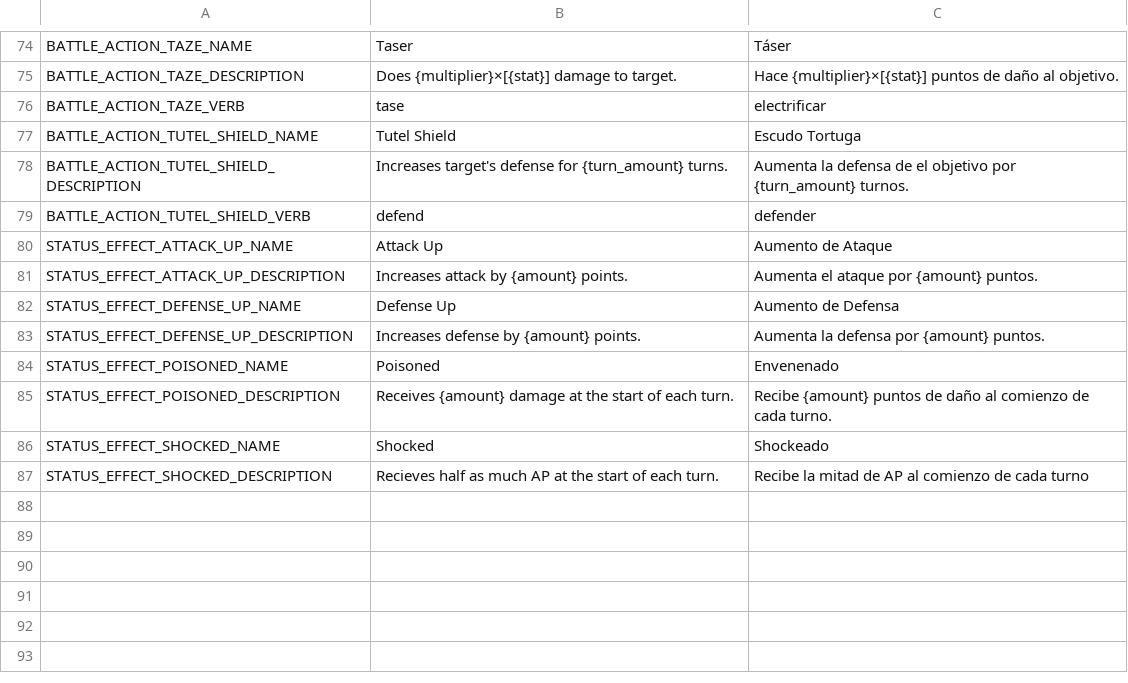
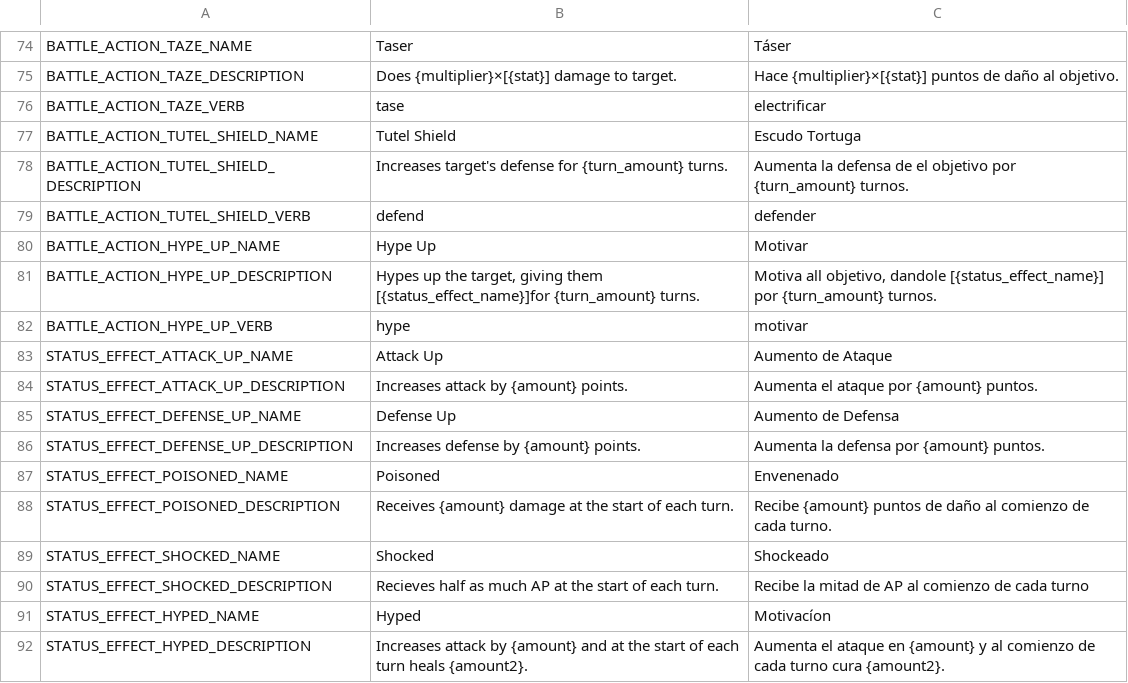
Before and after one commit to FeliciaPino/NeuroWarriors, a CSV file: translations/NeuroverseWarriors_Translations.csv, drawn as a sheet; only a part is shown, gaps mark what is left out.

Commit message:
Added Hype Up BattleAction

```diff
--- a/translations/NeuroverseWarriors_Translations.csv
+++ b/translations/NeuroverseWarriors_Translations.csv
@@ -79,2 +79,5 @@ BATTLE_ACTION_TUTEL_SHIELD_DESCRIPTION,Increases target's defense for {turn_amou
 BATTLE_ACTION_TUTEL_SHIELD_VERB,defend,defender
+BATTLE_ACTION_HYPE_UP_NAME,Hype Up,Motivar
+BATTLE_ACTION_HYPE_UP_DESCRIPTION,"Hypes up the target, giving them [{status_effect_name}]for {turn_amount} turns.","Motiva all objetivo, dandole [{status_effect_name}] por {turn_amount} turnos."
+BATTLE_ACTION_HYPE_UP_VERB,hype,motivar
 STATUS_EFFECT_ATTACK_UP_NAME,Attack Up,Aumento de Ataque
@@ -87 +90,3 @@ STATUS_EFFECT_SHOCKED_NAME,Shocked,Shockeado
 STATUS_EFFECT_SHOCKED_DESCRIPTION,Recieves half as much AP at the start of each turn.,Recibe la mitad de AP al comienzo de cada turno
+STATUS_EFFECT_HYPED_NAME,Hyped,Motivacíon
+STATUS_EFFECT_HYPED_DESCRIPTION,Increases attack by {amount} and at the start of each turn heals {amount2}.,Aumenta el ataque en {amount} y al comienzo de cada turno cura {amount2}.
```
Also changed, not shown: 21 other files.
